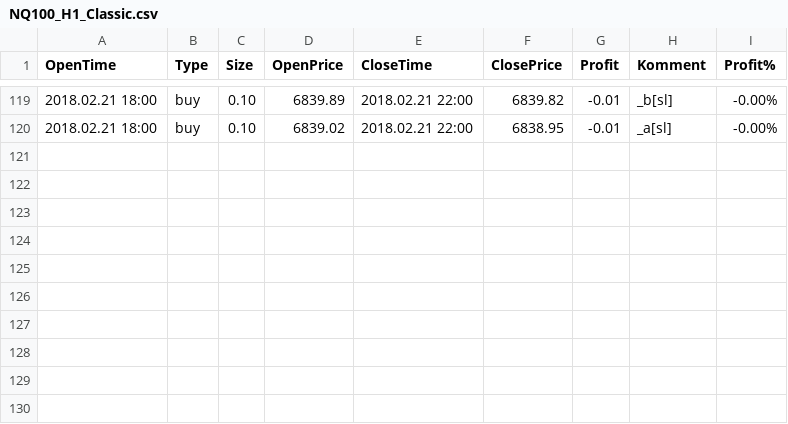
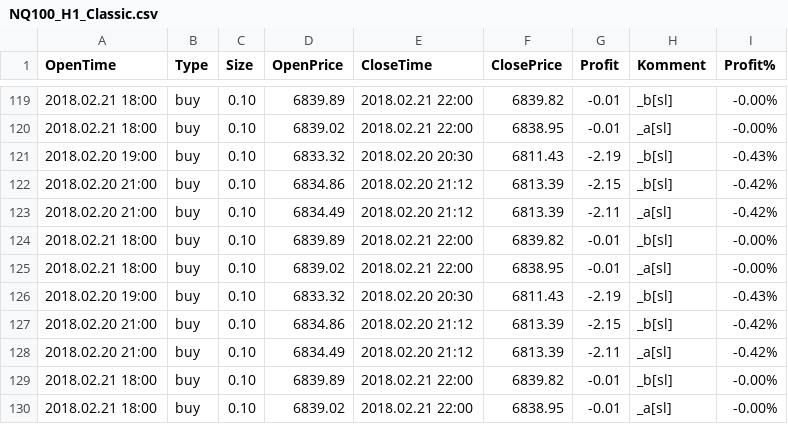
Before and after one commit to Nyolczas/webStatement, a CSV file: data/NQ100/NQ100_H1_Classic.csv, drawn as a sheet; only a part is shown, gaps mark what is left out.

```diff
--- a/data/NQ100/NQ100_H1_Classic.csv
+++ b/data/NQ100/NQ100_H1_Classic.csv
@@ -120 +120,11 @@ OpenTime;Type;Size;OpenPrice;CloseTime;ClosePrice;Profit;Komment;Profit%
 2018.02.21 18:00;buy;0.10;6839.02;2018.02.21 22:00;6838.95;-0.01;_a[sl];-0.00%;
+2018.02.20 19:00;buy;0.10;6833.32;2018.02.20 20:30;6811.43;-2.19;_b[sl];-0.43%;
+2018.02.20 21:00;buy;0.10;6834.86;2018.02.20 21:12;6813.39;-2.15;_b[sl];-0.42%;
+2018.02.20 21:00;buy;0.10;6834.49;2018.02.20 21:12;6813.39;-2.11;_a[sl];-0.42%;
+2018.02.21 18:00;buy;0.10;6839.89;2018.02.21 22:00;6839.82;-0.01;_b[sl];-0.00%;
+2018.02.21 18:00;buy;0.10;6839.02;2018.02.21 22:00;6838.95;-0.01;_a[sl];-0.00%;
+2018.02.20 19:00;buy;0.10;6833.32;2018.02.20 20:30;6811.43;-2.19;_b[sl];-0.43%;
+2018.02.20 21:00;buy;0.10;6834.86;2018.02.20 21:12;6813.39;-2.15;_b[sl];-0.42%;
+2018.02.20 21:00;buy;0.10;6834.49;2018.02.20 21:12;6813.39;-2.11;_a[sl];-0.42%;
+2018.02.21 18:00;buy;0.10;6839.89;2018.02.21 22:00;6839.82;-0.01;_b[sl];-0.00%;
+2018.02.21 18:00;buy;0.10;6839.02;2018.02.21 22:00;6838.95;-0.01;_a[sl];-0.00%;
```
Also changed, not shown: data/DAX30/DAX30_H1_ADX.csv, data/DAX30/DAX30_H1_Classic.csv, 5 other files.
